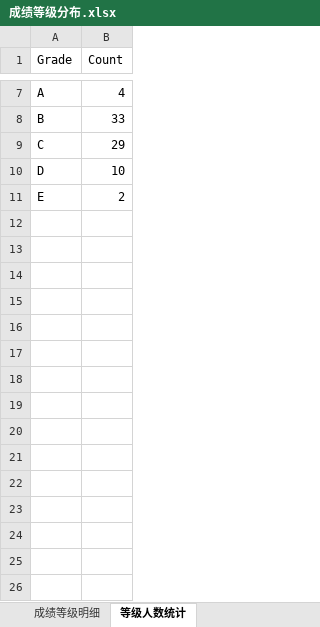
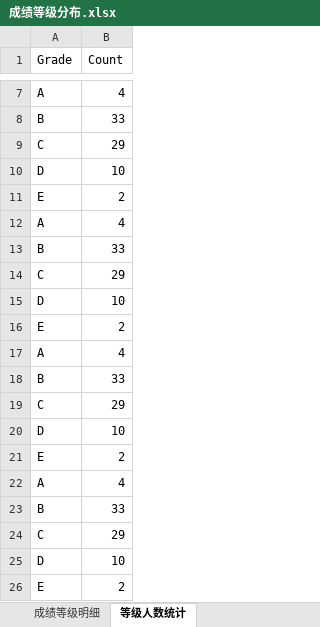
Before and after one commit to PeterhighX/Matlab, an Excel workbook: output/成绩等级分布.xlsx, sheet 等级人数统计, drawn as a sheet; only a part is shown, gaps mark what is left out; values as stored, in another font and other column widths than the file's, no borders; the diff names each change by its address in the sheet, - before the commit and + after, or states it on an @@ line.

```diff
--- a/output/成绩等级分布.xlsx (sheet 等级人数统计)
+++ b/output/成绩等级分布.xlsx (sheet 等级人数统计)
+row 12: A | 4
+row 13: B | 33
+row 14: C | 29
+row 15: D | 10
+row 16: E | 2
+row 17: A | 4
+row 18: B | 33
+row 19: C | 29
+row 20: D | 10
+row 21: E | 2
+row 22: A | 4
+row 23: B | 33
+row 24: C | 29
+row 25: D | 10
+row 26: E | 2
```
Also changed, not shown: output/学生成绩排名.xlsx, output/学生成绩达成度分析.xlsx, 2 other files.
